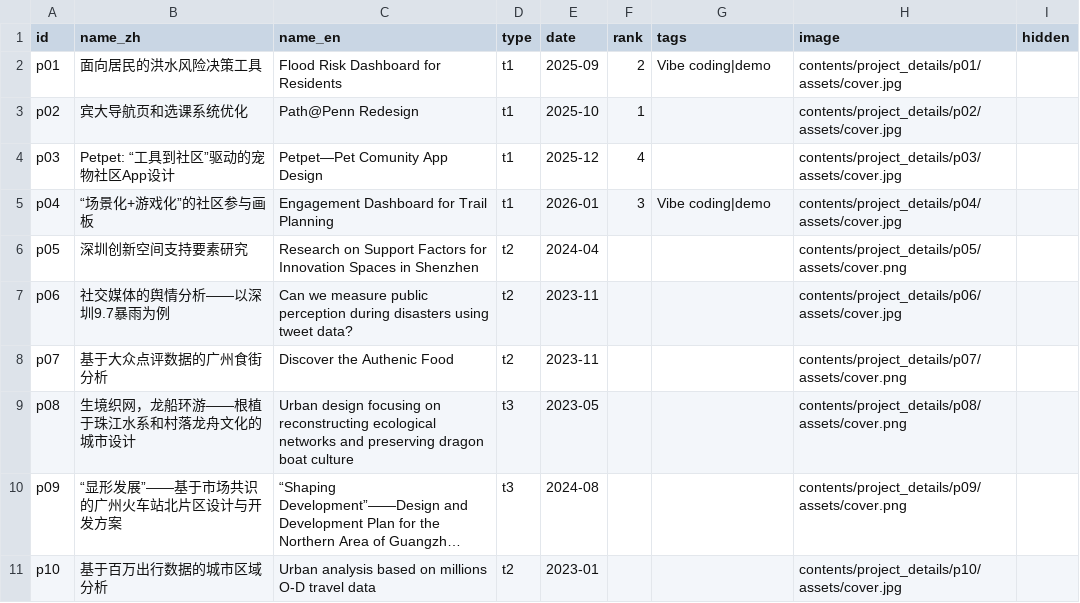
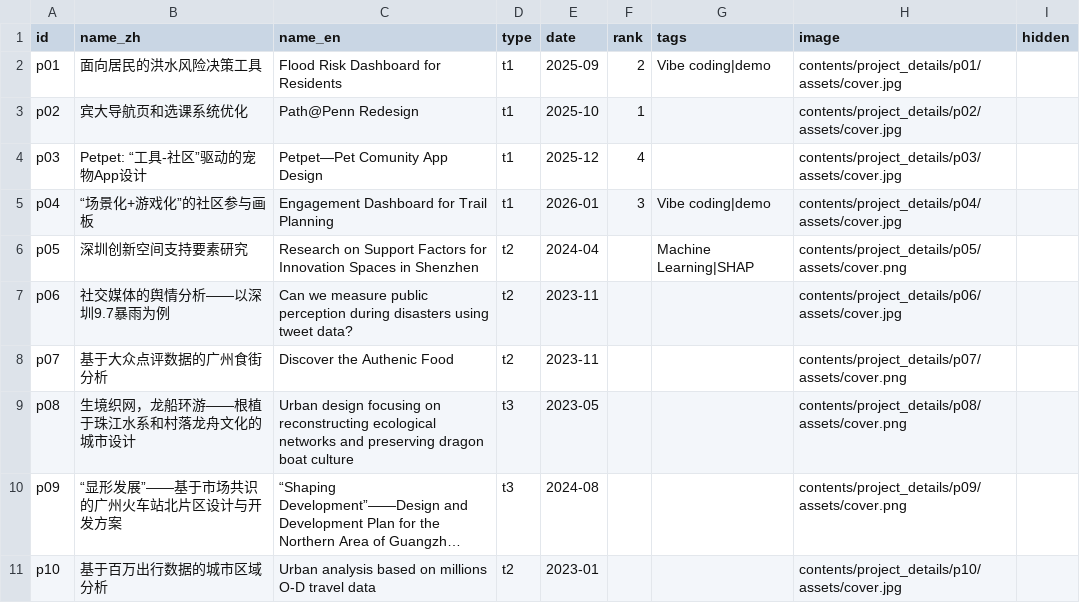
Before and after one commit to CenJinHeng/web, a CSV file: contents/assets/projects.csv, drawn as a sheet; only a part is shown; long unchanged cells end in ….

Commit message:
contents

```diff
--- a/contents/assets/projects.csv
+++ b/contents/assets/projects.csv
@@ -3,5 +3,5 @@ p01,面向居民的洪水风险决策工具,Flood Risk Dashboard for Residents,t
 p02,宾大导航页和选课系统优化,Path@Penn Redesign,t1,2025-10,1,,contents/project_details/p02/assets/cover.jpg,
-p03,Petpet: “工具到社区”驱动的宠物社区App设计,Petpet—Pet Comunity App Design,t1,2025-12,4,,contents/project_details/p03/assets/cover.jpg,
+p03,Petpet: “工具-社区”驱动的宠物App设计,Petpet—Pet Comunity App Design,t1,2025-12,4,,contents/project_details/p03/assets/cover.jpg,
 p04,“场景化+游戏化”的社区参与画板,Engagement Dashboard for Trail Planning,t1,2026-01,3,Vibe coding|demo,contents/project_details/p04/assets/cover.jpg,
-p05,深圳创新空间支持要素研究,Research on Support Factors for Innovation Spaces in Shenzhen,t2,2024-04,,,contents/project_details/p05/assets/cover.png,
+p05,深圳创新空间支持要素研究,Research on Support Factors for Innovation Spaces in Shenzhen,t2,2024-04,,Machine Learning|SHAP,contents/project_details/p05/assets/cover.png,
 p06,社交媒体的舆情分析——以深圳9.7暴雨为例,Can we measure public perception during disasters using tweet data?,t2,2023-11,,,contents/project_details/p06/assets/cover.jpg,
```
Also changed, not shown: 27 other files.
